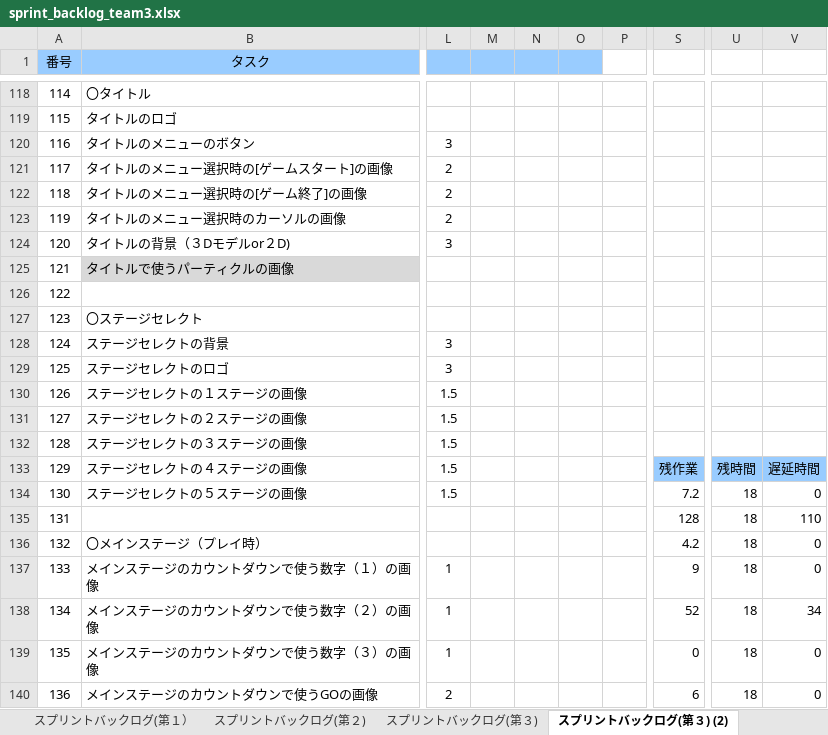
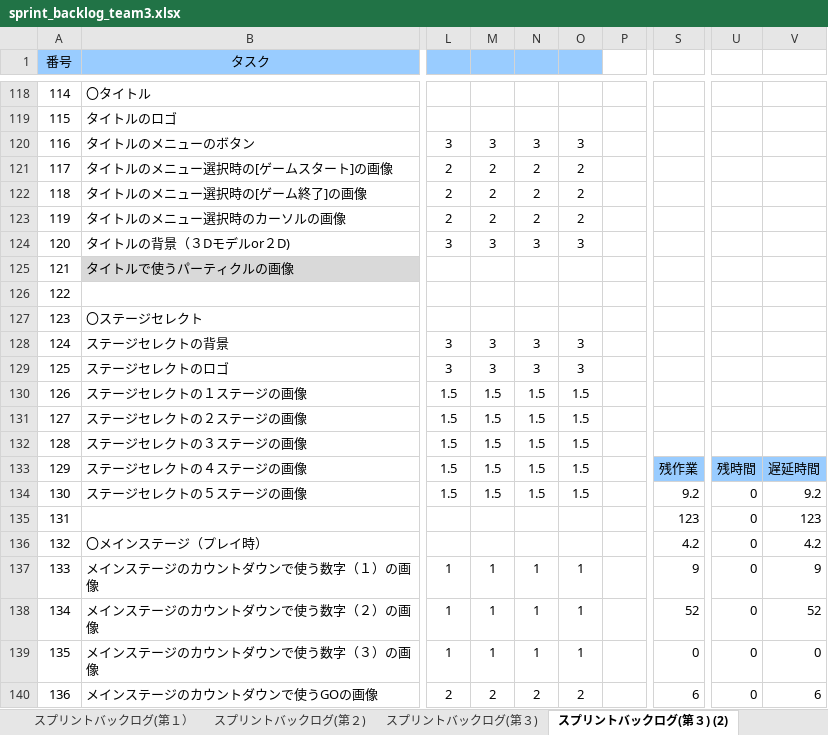
Before and after one commit to GFF2016-Team4/yoyoAction, an Excel workbook: Document/sprint_backlog_team3.xlsx, sheet スプリントバックログ(第３) (2), drawn as a sheet; only a part is shown, gaps mark what is left out; values as stored, in another font and other column widths than the file's, no borders; charts and pictures and conditional formats not drawn; the diff covers the shown part only; the diff names each change by its address in the sheet, - before the commit and + after, or states it on an @@ line.

```diff
--- a/Document/sprint_backlog_team3.xlsx (sheet スプリントバックログ(第３) (2))
+++ b/Document/sprint_backlog_team3.xlsx (sheet スプリントバックログ(第３) (2))
-M120: (empty)
+M120: 3
-N120: (empty)
+N120: 3
-O120: (empty)
+O120: 3
-M121:M123: (empty)
+M121:M123: 2
-N121:N123: (empty)
+N121:N123: 2
-O121:O123: (empty)
+O121:O123: 2
-M124: (empty)
+M124: 3
-N124: (empty)
+N124: 3
-O124: (empty)
+O124: 3
-M128:M129: (empty)
+M128:M129: 3
-N128:N129: (empty)
+N128:N129: 3
-O128:O129: (empty)
+O128:O129: 3
-M130:M134: (empty)
+M130:M134: 1.5
-N130:N134: (empty)
+N130:N134: 1.5
-O130:O134: (empty)
+O130:O134: 1.5
-S134: 7.2
+S134: 9.2
-U134:U140: 18
+U134:U140: 0
-V134: 0
+V134: 9.2
-S135: 128
+S135: 123
-V135: 110
+V135: 123
-V136: 0
+V136: 4.2
-M137:M139: (empty)
+M137:M139: 1
-N137:N139: (empty)
+N137:N139: 1
-O137:O139: (empty)
+O137:O139: 1
-V137: 0
+V137: 9
-V138: 34
+V138: 52
-M140: (empty)
+M140: 2
-N140: (empty)
+N140: 2
-O140: (empty)
+O140: 2
-V140: 0
+V140: 6
```
Also changed, not shown: 1 added row, 1 removed row and 342 edited cells elsewhere in this sheet, charts or pictures.
